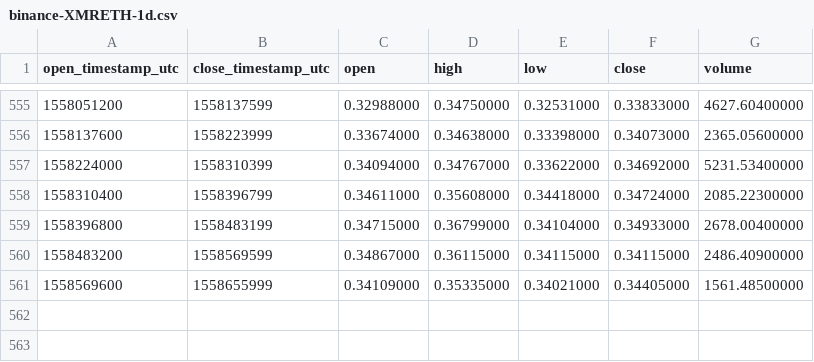
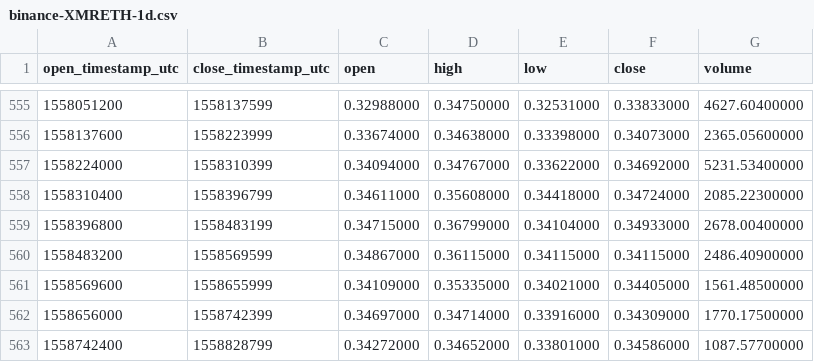
Before and after one commit to cryptobigbro/binance-XMRETH, a CSV file: binance-XMRETH-1d.csv, drawn as a sheet; only a part is shown, gaps mark what is left out; the diff names each change by its address in the sheet, - before the commit and + after, or states it on an @@ line.

Commit message:
Update OHLCV data.

```diff
--- a/binance-XMRETH-1d.csv
+++ b/binance-XMRETH-1d.csv
+row 562: 1558656000 | 1558742399 | 0.34697000 | 0.34714000 | 0.33916000 | 0.34309000 | 1770.17500000
+row 563: 1558742400 | 1558828799 | 0.34272000 | 0.34652000 | 0.33801000 | 0.34586000 | 1087.57700000
```
Also changed, not shown: 1 other file.
